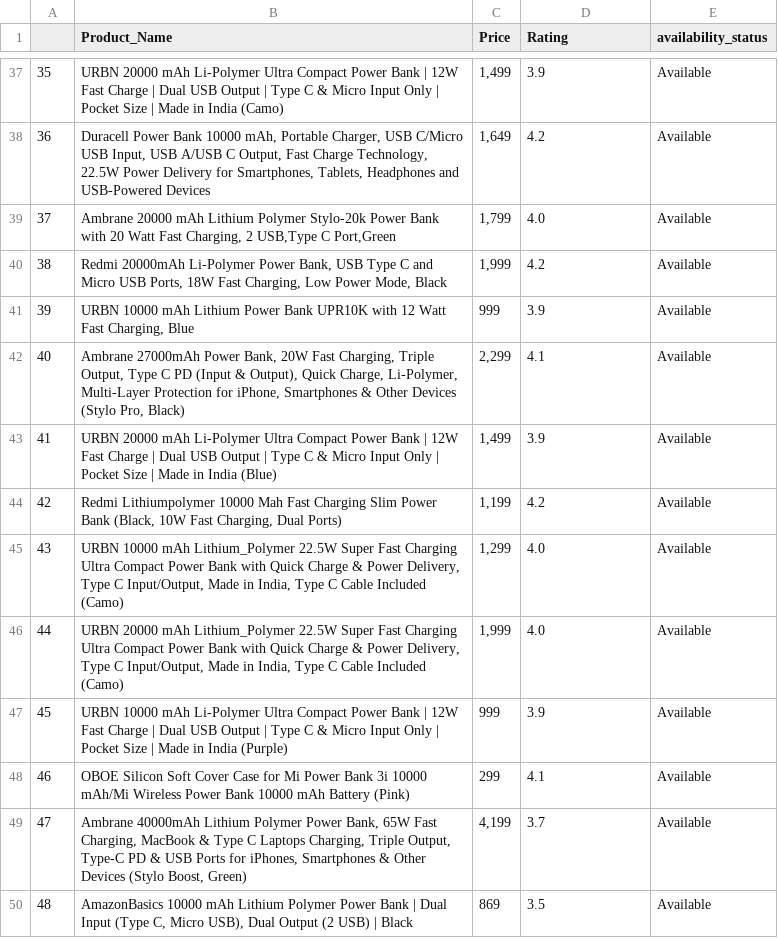
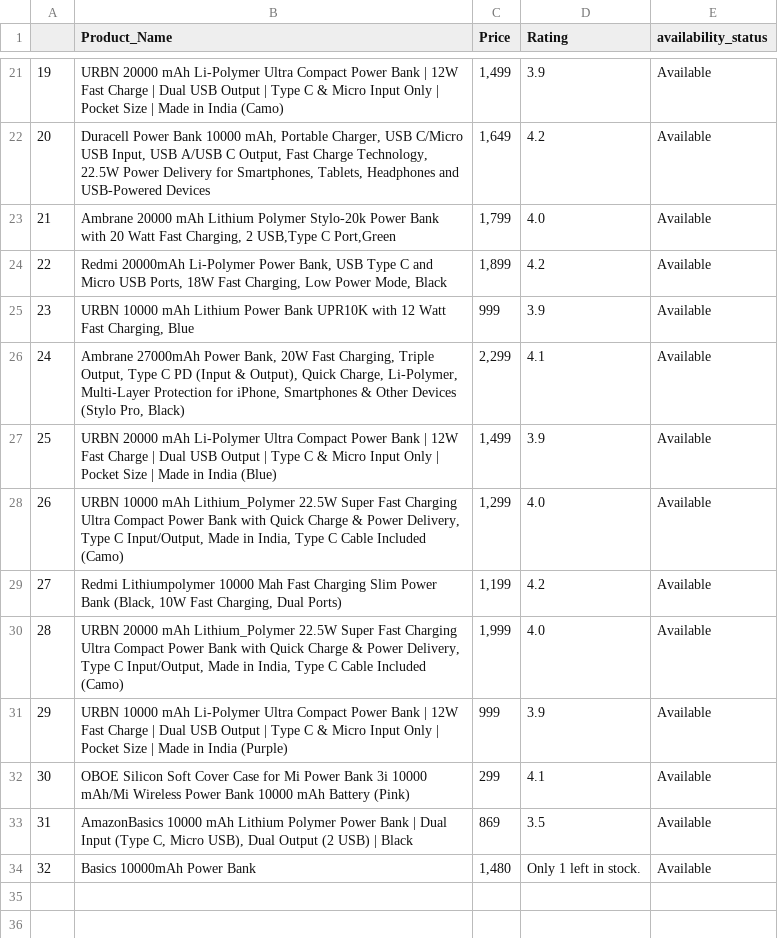
Before and after one commit to ArchanaKumari202068/amazon_web_scraping, a CSV file: data.csv, drawn as a sheet; only a part is shown, gaps mark what is left out; addresses are those after the commit; the diff covers the shown part only; the diff names each change by its address in the sheet, - before the commit and + after, or states it on an @@ line.

```diff
--- a/data.csv
+++ b/data.csv
@@ column A renumbered between rows 4 and 33 @@
-C24 (Price): 1,999
+C24 (Price): 1,899
@@ row 45 moved to row 28: 26 @@
@@ row 49 moved to row 16: 14 @@
+row 34: 32 | Basics 10000mAh Power Bank | 1,480 | Only 1 left in stock. | Available
```
Also changed, not shown: 1 added row, 18 removed rows and 2 moved rows elsewhere in this file, 1 other file.
